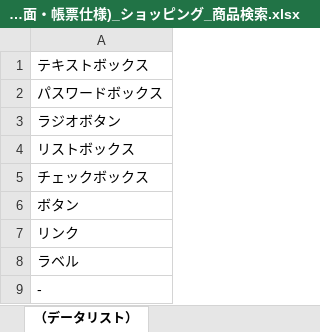
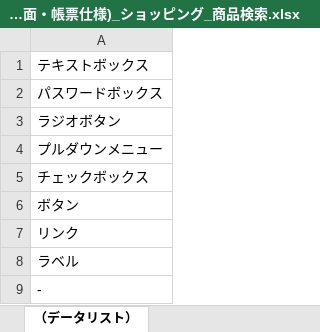
Before and after one commit to ta-suzuki007/develop, an Excel workbook: 010-外部設計/014-画面レイアウト_画面入出力項目一覧/014-1-外部設計書(画面・帳票仕様)_ショッピング_商品検索.xlsx, sheet （データリスト）, drawn as a sheet; values as stored, in another font and other column widths than the file's, no borders; the diff names each change by its address in the sheet, - before the commit and + after, or states it on an @@ line.

```diff
--- a/010-外部設計/014-画面レイアウト_画面入出力項目一覧/014-1-外部設計書(画面・帳票仕様)_ショッピング_商品検索.xlsx (sheet （データリスト）)
+++ b/010-外部設計/014-画面レイアウト_画面入出力項目一覧/014-1-外部設計書(画面・帳票仕様)_ショッピング_商品検索.xlsx (sheet （データリスト）)
-A4: リストボックス
+A4: プルダウンメニュー
```
Also changed, not shown: sheet 画面入出力項目一覧, charts or pictures, 000-要件定義/003-WBS.xlsx, 010-外部設計/016-テーブル定義書.xlsx, 13 other files.
